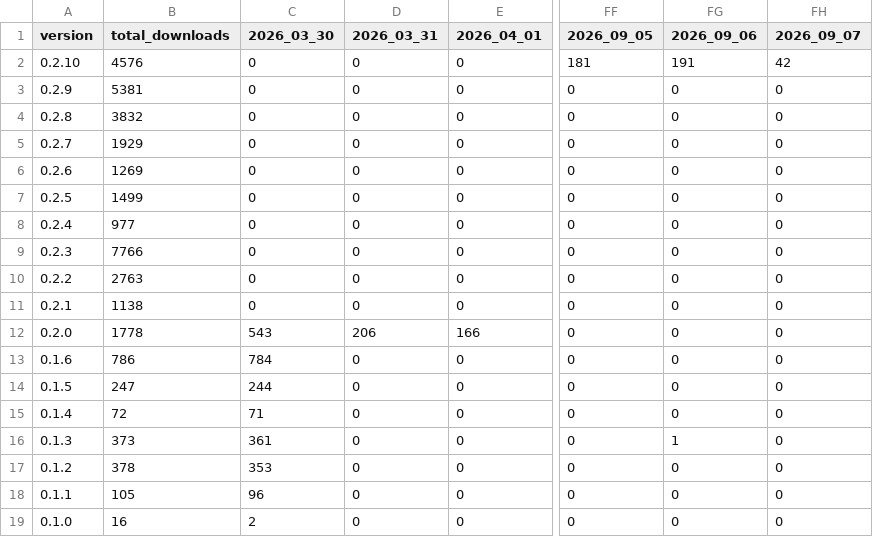
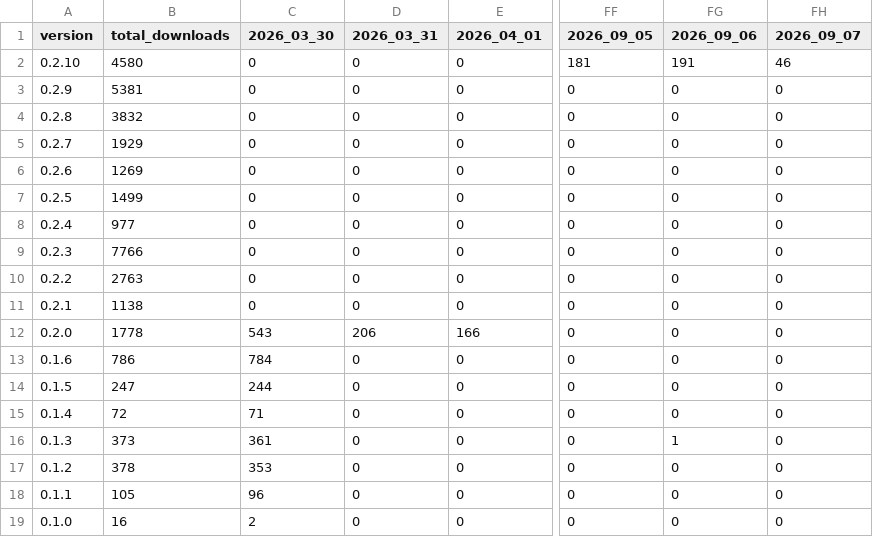
Before and after one commit to Subway-Builder-Modded/The-Railyard, a CSV file: analytics/railyard_app_by_day.csv, drawn as a sheet; only a part is shown, gaps mark what is left out; the diff names each change by its address in the sheet, - before the commit and + after, or states it on an @@ line.

```diff
--- a/analytics/railyard_app_by_day.csv
+++ b/analytics/railyard_app_by_day.csv
-B2 (total_downloads): 4576
+B2 (total_downloads): 4580
-FH2 (2026_09_07): 42
+FH2 (2026_09_07): 46
```
Also changed, not shown: analytics/hourly/downloads.csv, 8 other files.
